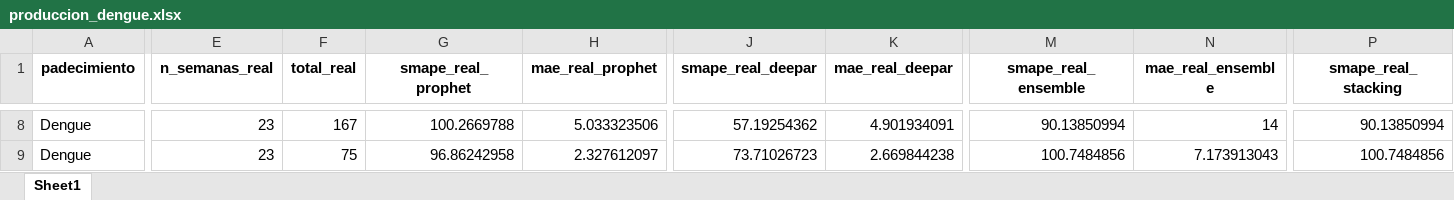
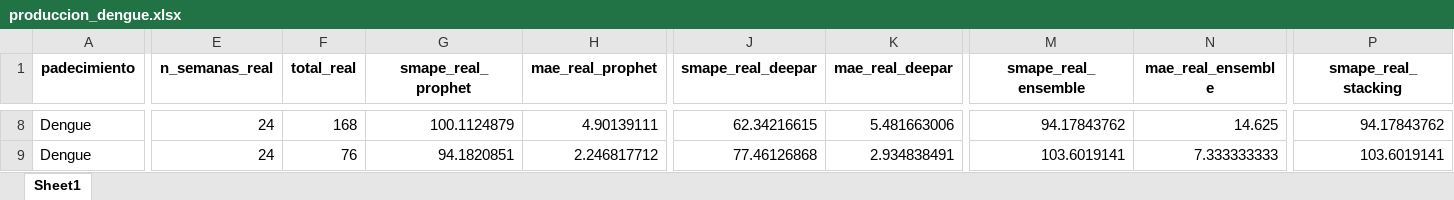
Before and after one commit to EpiForecastMX/EpiForecast-MX, an Excel workbook: reports/ProdDetails/produccion_dengue.xlsx, sheet Sheet1, drawn as a sheet; only a part is shown, gaps mark what is left out; values as stored, in another font and other column widths than the file's, no borders; the diff covers the shown part only; the diff names each change by its address in the sheet, - before the commit and + after, or states it on an @@ line.

```diff
--- a/reports/ProdDetails/produccion_dengue.xlsx (sheet Sheet1)
+++ b/reports/ProdDetails/produccion_dengue.xlsx (sheet Sheet1)
-E8:E9 (n_semanas_real): 23
+E8:E9 (n_semanas_real): 24
-F8 (total_real): 167
+F8 (total_real): 168
-G8 (smape_real_prophet): 100.2669788
+G8 (smape_real_prophet): 100.1124879
-H8 (mae_real_prophet): 5.033323506
+H8 (mae_real_prophet): 4.90139111
-J8 (smape_real_deepar): 57.19254362
+J8 (smape_real_deepar): 62.34216615
-K8 (mae_real_deepar): 4.901934091
+K8 (mae_real_deepar): 5.481663006
-M8 (smape_real_ensemble): 90.13850994
+M8 (smape_real_ensemble): 94.17843762
-N8 (mae_real_ensemble): 14
+N8 (mae_real_ensemble): 14.625
-P8 (smape_real_stacking): 90.13850994
+P8 (smape_real_stacking): 94.17843762
-F9 (total_real): 75
+F9 (total_real): 76
-G9 (smape_real_prophet): 96.86242958
+G9 (smape_real_prophet): 94.1820851
-H9 (mae_real_prophet): 2.327612097
+H9 (mae_real_prophet): 2.246817712
-J9 (smape_real_deepar): 73.71026723
+J9 (smape_real_deepar): 77.46126868
-K9 (mae_real_deepar): 2.669844238
+K9 (mae_real_deepar): 2.934838491
-M9 (smape_real_ensemble): 100.7484856
+M9 (smape_real_ensemble): 103.6019141
-N9 (mae_real_ensemble): 7.173913043
+N9 (mae_real_ensemble): 7.333333333
-P9 (smape_real_stacking): 100.7484856
+P9 (smape_real_stacking): 103.6019141
```
Also changed, not shown: 1078 edited cells elsewhere in this sheet, reports/ProdDetails/auditoria_motores_2026.xlsx, reports/ProdDetails/tabla_333_modelos_produccion.xlsx, 6 other files.
